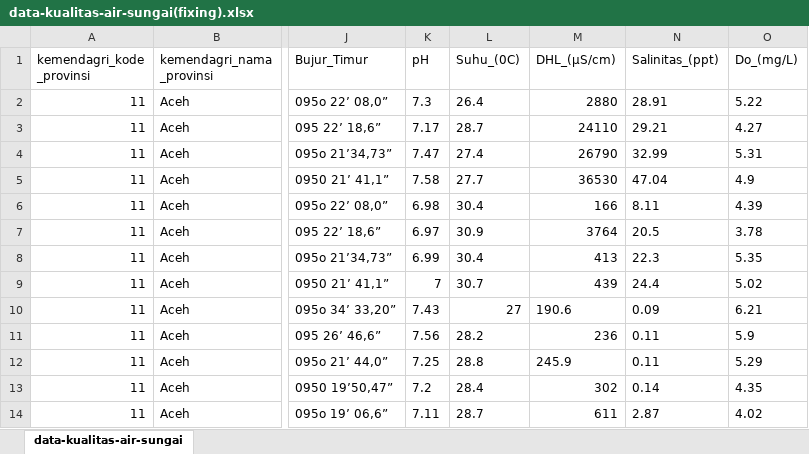
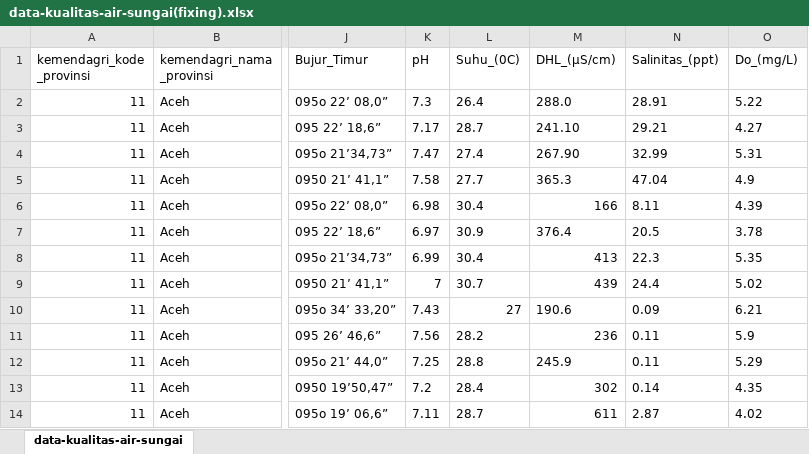
Before and after one commit to SirojMun/RegresionWaterQuality_PDSFinalProject, an Excel workbook: data-kualitas-air-sungai(fixing).xlsx, sheet data-kualitas-air-sungai, drawn as a sheet; only a part is shown, gaps mark what is left out; values as stored, in another font and other column widths than the file's, no borders; the diff names each change by its address in the sheet, - before the commit and + after, or states it on an @@ line.

Commit message:
Add files via upload

```diff
--- a/data-kualitas-air-sungai(fixing).xlsx (sheet data-kualitas-air-sungai)
+++ b/data-kualitas-air-sungai(fixing).xlsx (sheet data-kualitas-air-sungai)
-M2 (DHL_(µS/cm)): 2880
+M2 (DHL_(µS/cm)): 288.0
-M3 (DHL_(µS/cm)): 24110
+M3 (DHL_(µS/cm)): 241.10
-M4 (DHL_(µS/cm)): 26790
+M4 (DHL_(µS/cm)): 267.90
-M5 (DHL_(µS/cm)): 36530
+M5 (DHL_(µS/cm)): 365.3
-M7 (DHL_(µS/cm)): 3764
+M7 (DHL_(µS/cm)): 376.4
```
